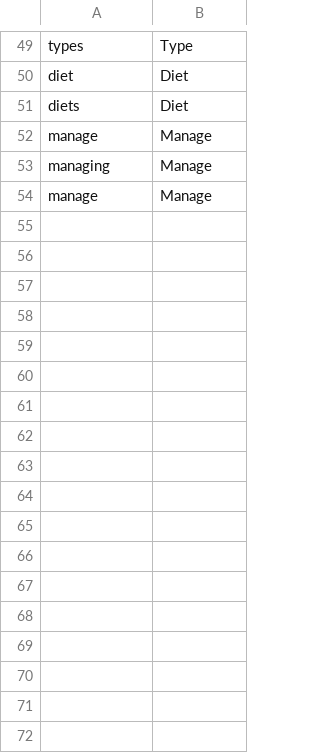
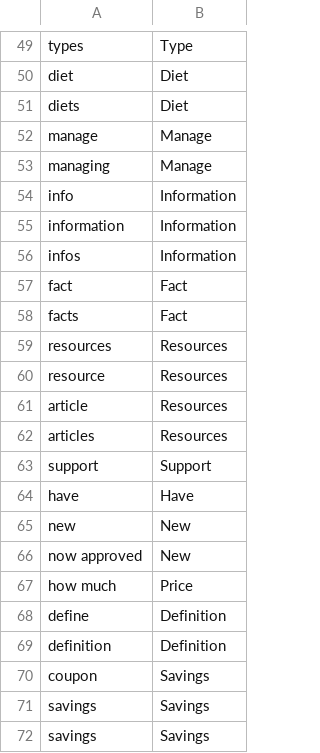
Before and after one commit to ErikGHamilton/Ad-Group-Sorter, a CSV file: Data/Group-Rules.csv, drawn as a sheet; only a part is shown, gaps mark what is left out; removed rows and columns are numbered as before the commit, all else as after; the diff names each change by its address in the sheet, - before the commit and + after, or states it on an @@ line.

Commit message:
Update Group-Rules.csv

```diff
--- a/Data/Group-Rules.csv
+++ b/Data/Group-Rules.csv
-row 54: manage | Manage
+row 54: info | Information
+row 55: information | Information
+row 56: infos | Information
+row 57: fact | Fact
+row 58: facts | Fact
+row 59: resources | Resources
+row 60: resource | Resources
+row 61: article | Resources
+row 62: articles | Resources
+row 63: support | Support
+row 64: have | Have
+row 65: new | New
+row 66: now approved | New
+row 67: how much | Price
+row 68: define | Definition
+row 69: definition | Definition
+row 70: coupon | Savings
+row 71: savings | Savings
+row 72: savings | Savings
```
